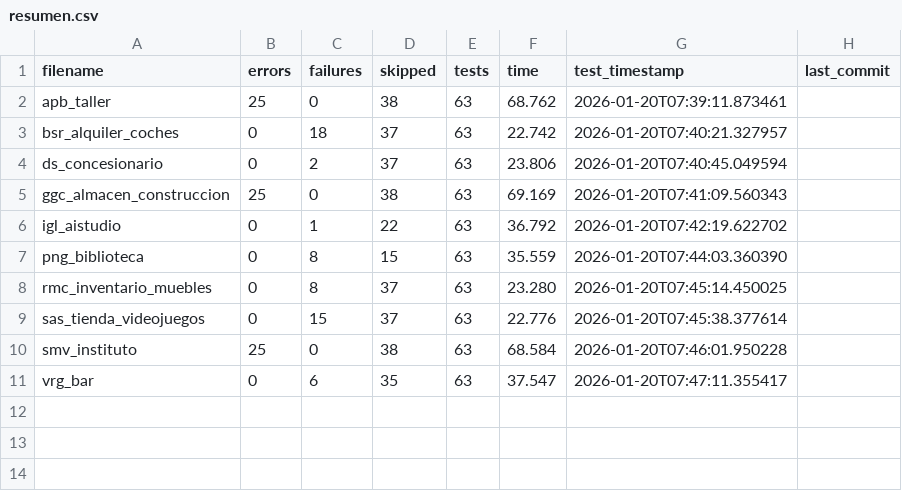
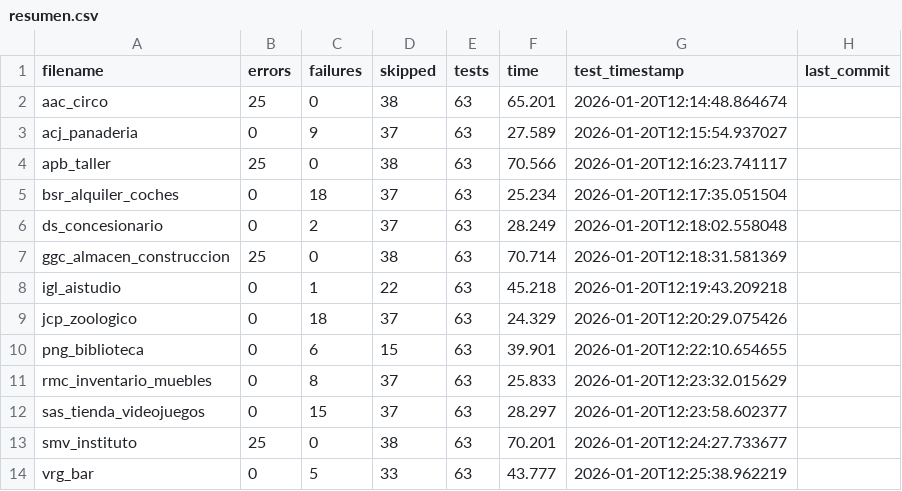
Before and after one commit to unpobrecitoalumno/SGE-odoo-tests, a CSV file: docs/B/resumen.csv, drawn as a sheet.

Commit message:
Tests from 172.31.24.143 on 20260120_121448

```diff
--- a/docs/B/resumen.csv
+++ b/docs/B/resumen.csv
@@ -1,11 +1,14 @@
 filename,errors,failures,skipped,tests,time,test_timestamp,last_commit
-"apb_taller","25","0","38","63","68.762","2026-01-20T07:39:11.873461",""
-"bsr_alquiler_coches","0","18","37","63","22.742","2026-01-20T07:40:21.327957",""
-"ds_concesionario","0","2","37","63","23.806","2026-01-20T07:40:45.049594",""
-"ggc_almacen_construccion","25","0","38","63","69.169","2026-01-20T07:41:09.560343",""
-"igl_aistudio","0","1","22","63","36.792","2026-01-20T07:42:19.622702",""
-"png_biblioteca","0","8","15","63","35.559","2026-01-20T07:44:03.360390",""
-"rmc_inventario_muebles","0","8","37","63","23.280","2026-01-20T07:45:14.450025",""
-"sas_tienda_videojuegos","0","15","37","63","22.776","2026-01-20T07:45:38.377614",""
-"smv_instituto","25","0","38","63","68.584","2026-01-20T07:46:01.950228",""
-"vrg_bar","0","6","35","63","37.547","2026-01-20T07:47:11.355417",""
+"aac_circo","25","0","38","63","65.201","2026-01-20T12:14:48.864674",""
+"acj_panaderia","0","9","37","63","27.589","2026-01-20T12:15:54.937027",""
+"apb_taller","25","0","38","63","70.566","2026-01-20T12:16:23.741117",""
+"bsr_alquiler_coches","0","18","37","63","25.234","2026-01-20T12:17:35.051504",""
+"ds_concesionario","0","2","37","63","28.249","2026-01-20T12:18:02.558048",""
+"ggc_almacen_construccion","25","0","38","63","70.714","2026-01-20T12:18:31.581369",""
+"igl_aistudio","0","1","22","63","45.218","2026-01-20T12:19:43.209218",""
+"jcp_zoologico","0","18","37","63","24.329","2026-01-20T12:20:29.075426",""
+"png_biblioteca","0","6","15","63","39.901","2026-01-20T12:22:10.654655",""
+"rmc_inventario_muebles","0","8","37","63","25.833","2026-01-20T12:23:32.015629",""
+"sas_tienda_videojuegos","0","15","37","63","28.297","2026-01-20T12:23:58.602377",""
+"smv_instituto","25","0","38","63","70.201","2026-01-20T12:24:27.733677",""
+"vrg_bar","0","5","33","63","43.777","2026-01-20T12:25:38.962219",""
```
Also changed, not shown: 21 other files.
